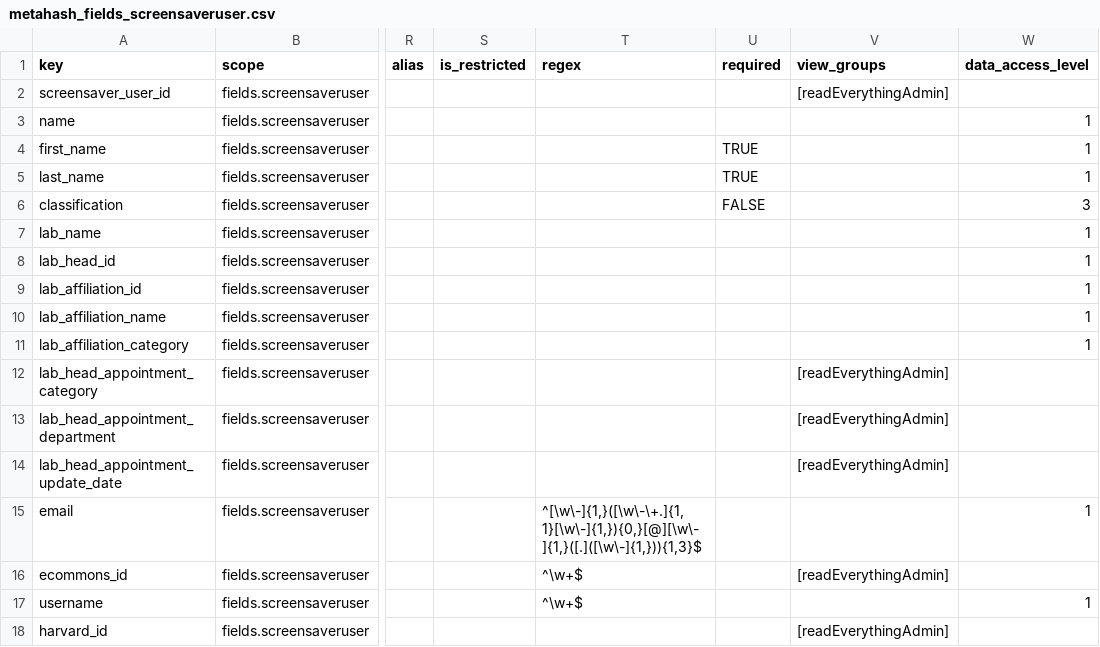
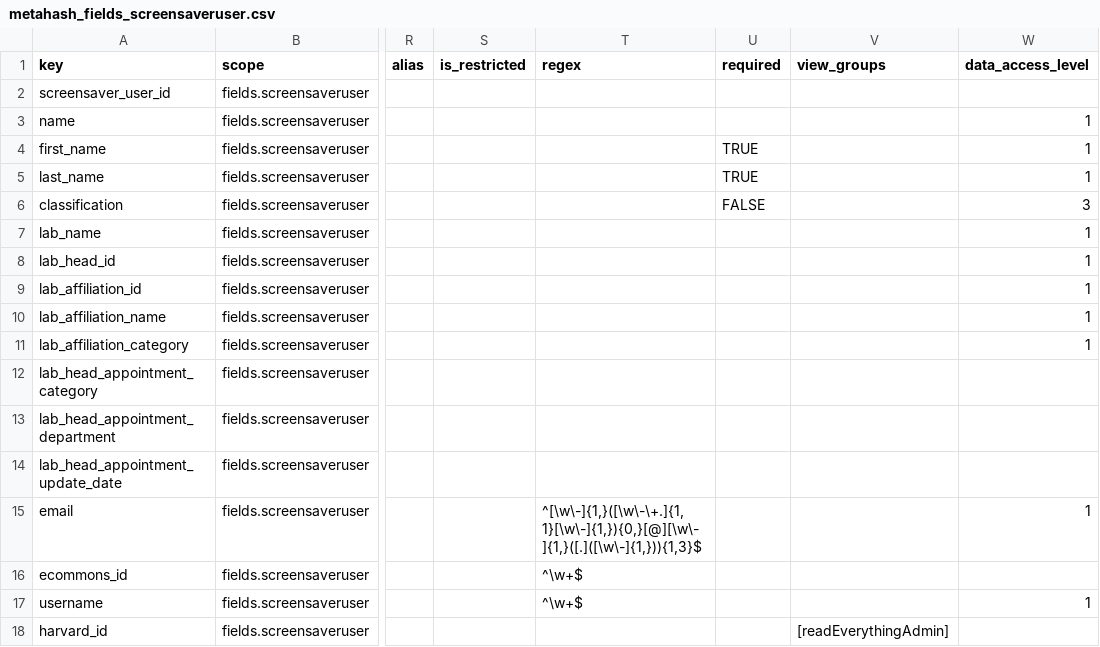
Before and after one commit to seanderickson/lims, a CSV file: db/static/api_init/metahash_fields_screensaveruser.csv, drawn as a sheet; only a part is shown, gaps mark what is left out; the diff names each change by its address in the sheet, - before the commit and + after, or states it on an @@ line.

```diff
--- a/db/static/api_init/metahash_fields_screensaveruser.csv
+++ b/db/static/api_init/metahash_fields_screensaveruser.csv
-V2 (view_groups): [readEverythingAdmin]
+V2 (view_groups): (empty)
-V12:V14 (view_groups): [readEverythingAdmin]
+V12:V14 (view_groups): (empty)
-V16 (view_groups): [readEverythingAdmin]
+V16 (view_groups): (empty)
```
Also changed, not shown: db/static/api_init/metahash_fields_activity.csv, 2 other files.
